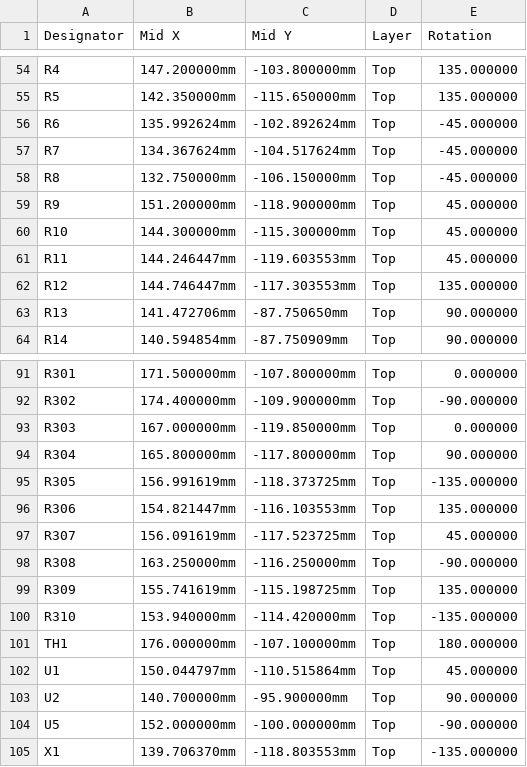
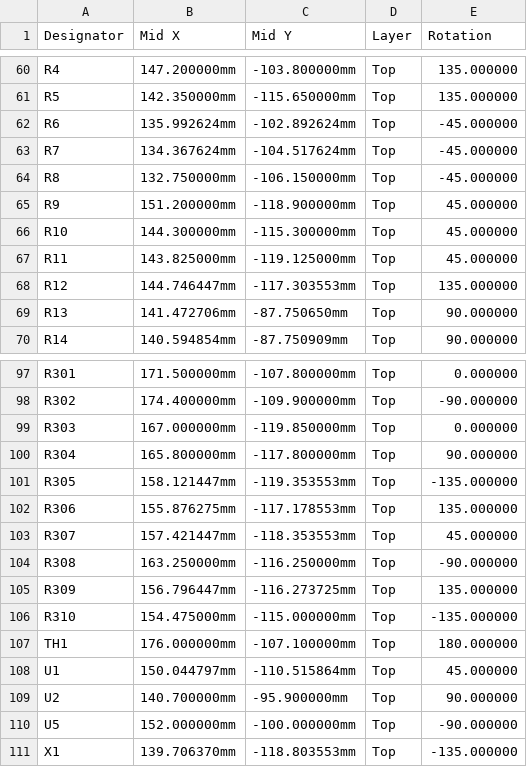
Before and after one commit to mungoP/ZABKA, a CSV file: pcb/motor_board_jlc/motor_board_CPL_JLC.csv, drawn as a sheet; only a part is shown, gaps mark what is left out; the diff covers the shown part only.

```diff
--- a/pcb/motor_board_jlc/motor_board_CPL_JLC.csv
+++ b/pcb/motor_board_jlc/motor_board_CPL_JLC.csv
@@ -60,3 +66,3 @@ R9,151.200000mm,-118.900000mm,Top,45.000000
 R10,144.300000mm,-115.300000mm,Top,45.000000
-R11,144.246447mm,-119.603553mm,Top,45.000000
+R11,143.825000mm,-119.125000mm,Top,45.000000
 R12,144.746447mm,-117.303553mm,Top,135.000000
@@ -94,8 +100,8 @@ R303,167.000000mm,-119.850000mm,Top,0.000000
 R304,165.800000mm,-117.800000mm,Top,90.000000
-R305,156.991619mm,-118.373725mm,Top,-135.000000
-R306,154.821447mm,-116.103553mm,Top,135.000000
-R307,156.091619mm,-117.523725mm,Top,45.000000
+R305,158.121447mm,-119.353553mm,Top,-135.000000
+R306,155.876275mm,-117.178553mm,Top,135.000000
+R307,157.421447mm,-118.353553mm,Top,45.000000
 R308,163.250000mm,-116.250000mm,Top,-90.000000
-R309,155.741619mm,-115.198725mm,Top,135.000000
-R310,153.940000mm,-114.420000mm,Top,-135.000000
+R309,156.796447mm,-116.273725mm,Top,135.000000
+R310,154.475000mm,-115.000000mm,Top,-135.000000
 TH1,176.000000mm,-107.100000mm,Top,180.000000
```
Also changed, not shown: 6 added rows and 43 edited cells elsewhere in this file, pcb/motor_board_jlc/motor_board_BOM_JLC.csv, 24 other files.
